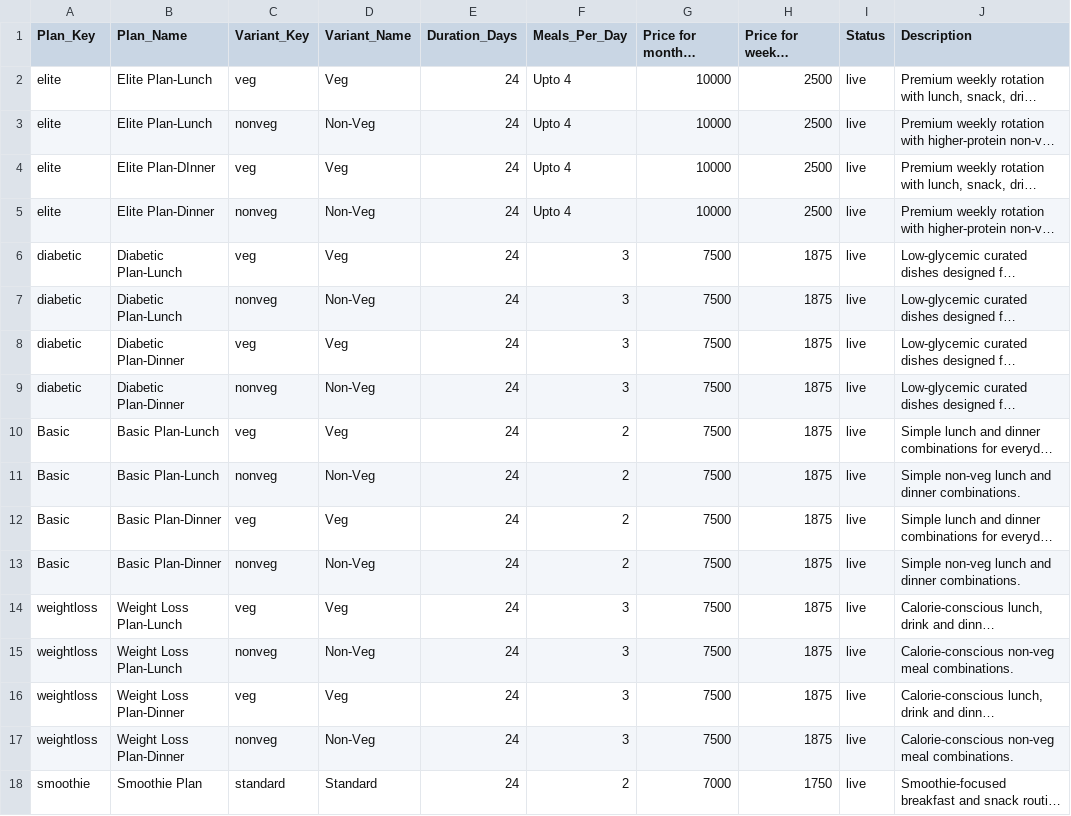
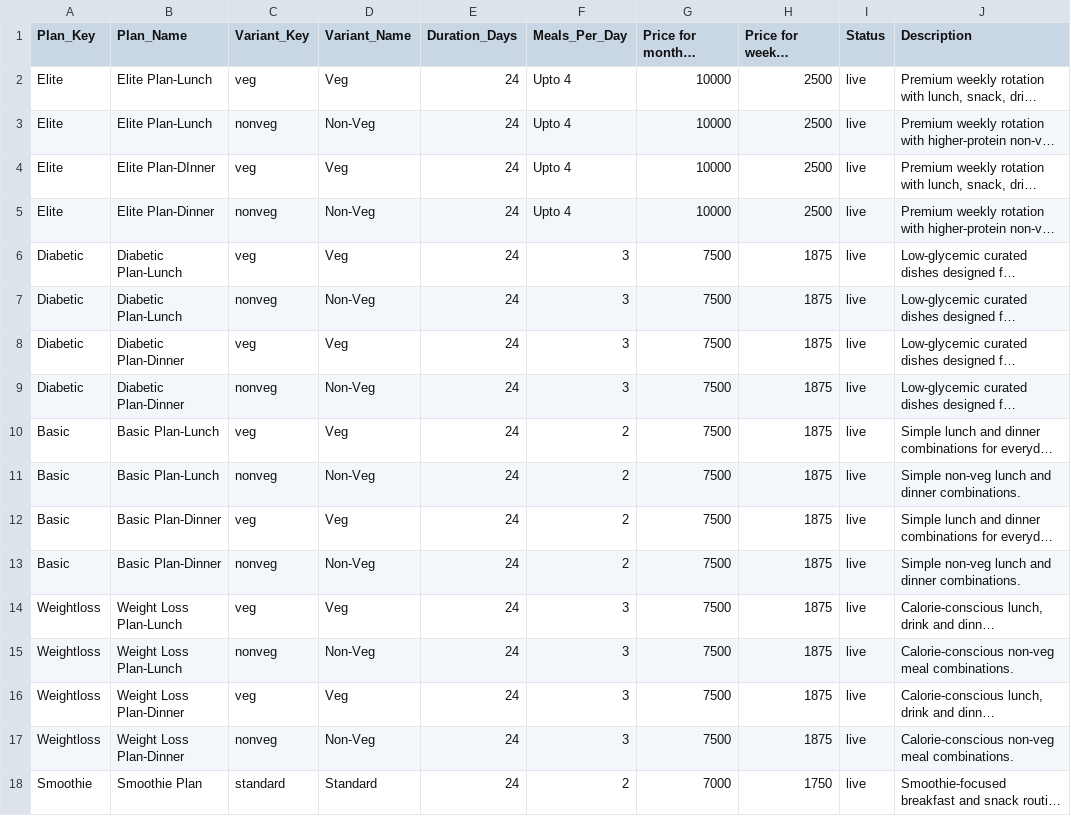
Before and after one commit to anoopspoona/cherisheverybite, a CSV file: plans.csv, drawn as a sheet; long unchanged cells end in …; the diff names each change by its address in the sheet, - before the commit and + after, or states it on an @@ line.

Commit message:
Add files via upload

```diff
--- a/plans.csv
+++ b/plans.csv
-A2:A5 (Plan_Key): elite
+A2:A5 (Plan_Key): Elite
-A6:A9 (Plan_Key): diabetic
+A6:A9 (Plan_Key): Diabetic
-A14:A17 (Plan_Key): weightloss
+A14:A17 (Plan_Key): Weightloss
-A18 (Plan_Key): smoothie
+A18 (Plan_Key): Smoothie
```
